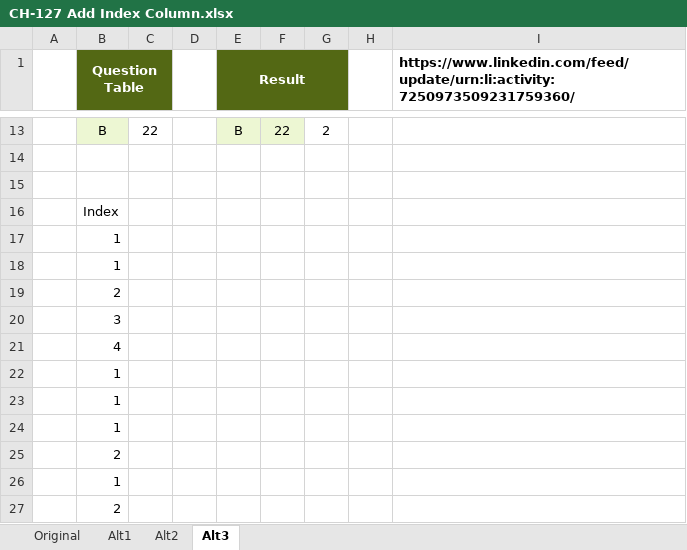
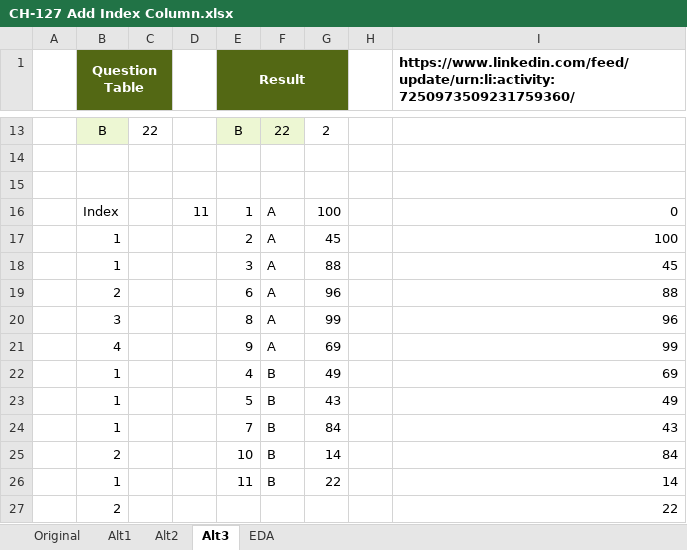
Before and after one commit to ziggle/PowerQueryBitsAndPieces, an Excel workbook: CH-127 Add Index Column.xlsx, sheet Alt3, drawn as a sheet; only a part is shown, gaps mark what is left out; values as stored, in another font and other column widths than the file's, no borders; removed rows and columns are numbered as before the commit, all else as after; the diff names each change by its address in the sheet, - before the commit and + after, or states it on an @@ line.

```diff
--- a/CH-127 Add Index Column.xlsx (sheet Alt3)
+++ b/CH-127 Add Index Column.xlsx (sheet Alt3)
+sheet tab: EDA
-row 16:  | Index
-row 17:  | 1
-row 18:  | 1
-row 19:  | 2
-row 20:  | 3
-row 21:  | 4
-row 22:  | 1
-row 23:  | 1
-row 24:  | 1
-row 25:  | 2
-row 26:  | 1
-row 27:  | 2
+row 16:  | Index |  | 11 | 1 | A | 100 |  | 0
+row 17:  | 1 |  |  | 2 | A | 45 |  | 100
+row 18:  | 1 |  |  | 3 | A | 88 |  | 45
+row 19:  | 2 |  |  | 6 | A | 96 |  | 88
+row 20:  | 3 |  |  | 8 | A | 99 |  | 96
+row 21:  | 4 |  |  | 9 | A | 69 |  | 99
+row 22:  | 1 |  |  | 4 | B | 49 |  | 69
+row 23:  | 1 |  |  | 5 | B | 43 |  | 49
+row 24:  | 1 |  |  | 7 | B | 84 |  | 43
+row 25:  | 2 |  |  | 10 | B | 14 |  | 84
+row 26:  | 1 |  |  | 11 | B | 22 |  | 14
+row 27:  | 2 |  |  |  |  |  |  | 22
```
Also changed, not shown: sheet Alt1, sheet Alt2.
